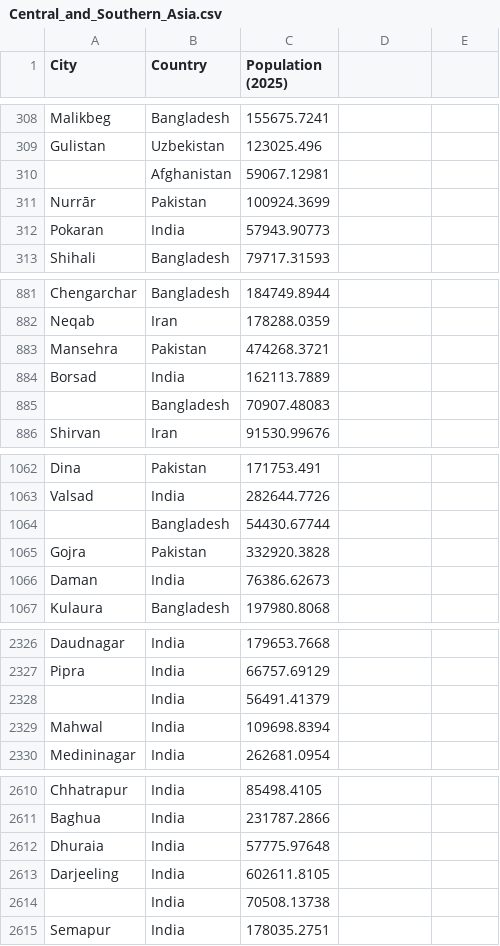
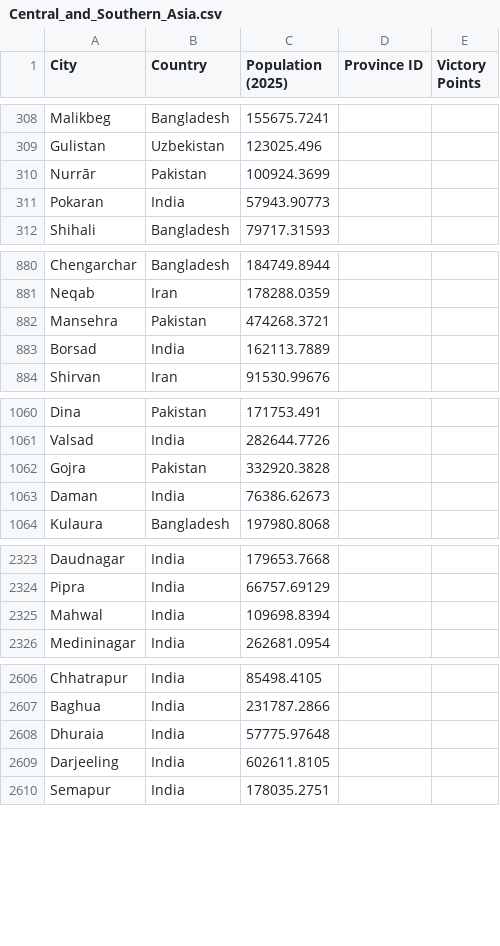
Before and after one commit to TheGamerCant/Modern-Day-Sandbox, a CSV file: __code/province_population/data/Central_and_Southern_Asia.csv, drawn as a sheet; only a part is shown, gaps mark what is left out; the diff names each change by its address in the sheet, - before the commit and + after, or states it on an @@ line.

```diff
--- a/__code/province_population/data/Central_and_Southern_Asia.csv
+++ b/__code/province_population/data/Central_and_Southern_Asia.csv
-D1: (empty)
+D1: Province ID
-E1: (empty)
+E1: Victory Points
-row 310:  | Afghanistan | 59067.12981
-row 885:  | Bangladesh | 70907.48083
-row 1064:  | Bangladesh | 54430.67744
-row 2328:  | India | 56491.41379
-row 2614:  | India | 70508.13738
```
Also changed, not shown: __code/province_population/data/Eastern_and_South_Eastern_Asia.csv, __code/province_population/data/Europe.csv, 10 other files.
